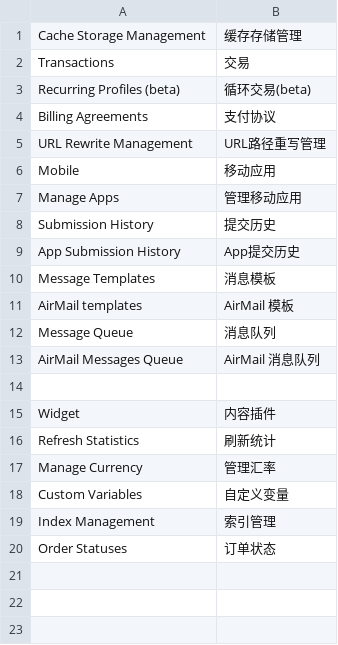
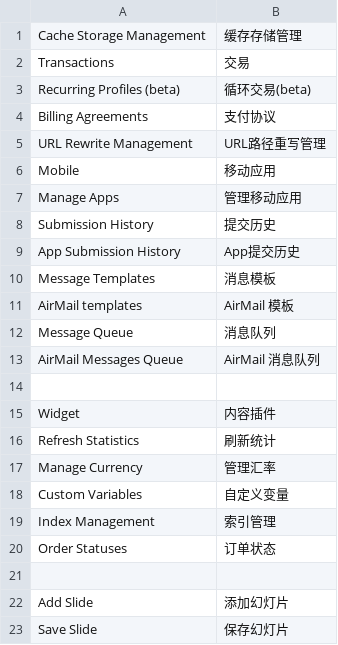
Before and after one commit to cosmocommerce/magento-chinese-edition, a CSV file: template/admin_translate.csv, drawn as a sheet; the diff names each change by its address in the sheet, - before the commit and + after, or states it on an @@ line.

```diff
--- a/template/admin_translate.csv
+++ b/template/admin_translate.csv
+row 21: (empty)
+row 22: Add Slide | 添加幻灯片
+row 23: Save Slide | 保存幻灯片
```
Also changed, not shown: 3 other files.
